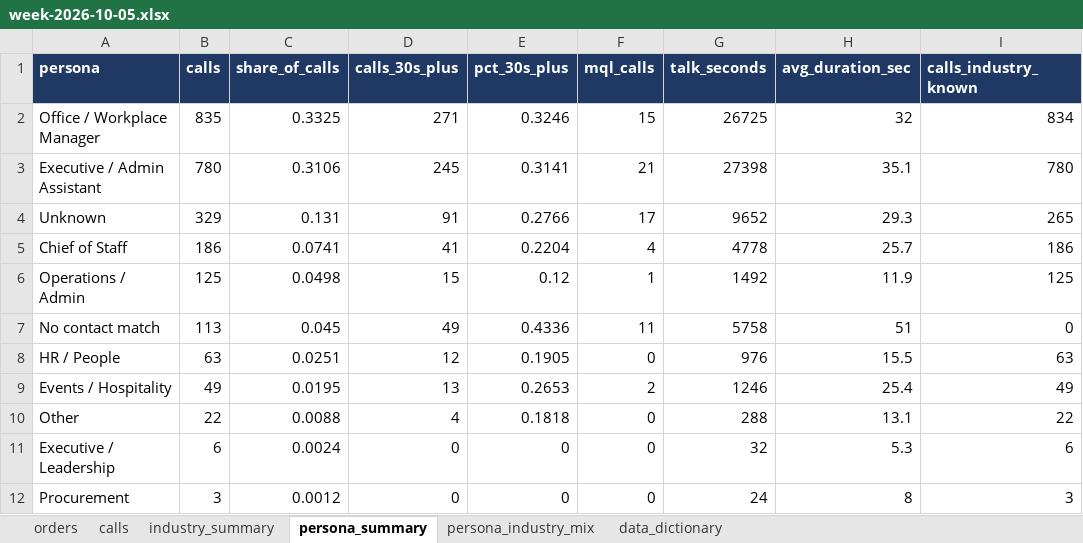
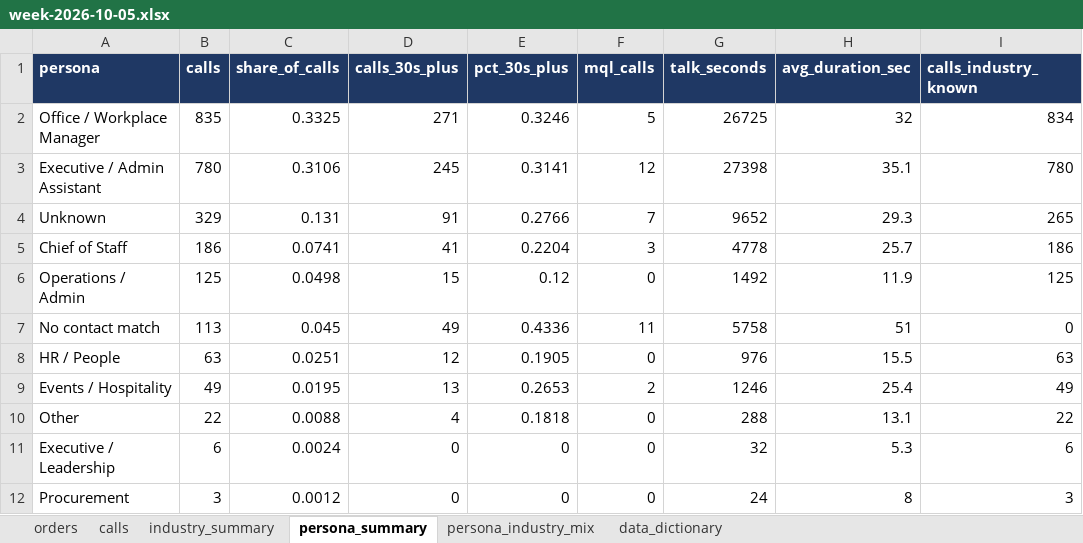
Before and after one commit to anushkaagrawalint-stack/rasa-catering-industry-insights, an Excel workbook: data/week-2026-10-05.xlsx, sheet persona_summary, drawn as a sheet; values as stored, in another font and other column widths than the file's, no borders; the diff names each change by its address in the sheet, - before the commit and + after, or states it on an @@ line.

```diff
--- a/data/week-2026-10-05.xlsx (sheet persona_summary)
+++ b/data/week-2026-10-05.xlsx (sheet persona_summary)
-F2 (mql_calls): 15
+F2 (mql_calls): 5
-F3 (mql_calls): 21
+F3 (mql_calls): 12
-F4 (mql_calls): 17
+F4 (mql_calls): 7
-F5 (mql_calls): 4
+F5 (mql_calls): 3
-F6 (mql_calls): 1
+F6 (mql_calls): 0
```
Also changed, not shown: sheet orders, sheet calls, sheet persona_industry_mix, sheet data_dictionary, 2 other files.
